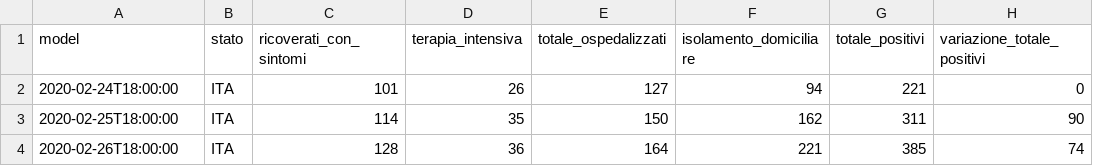
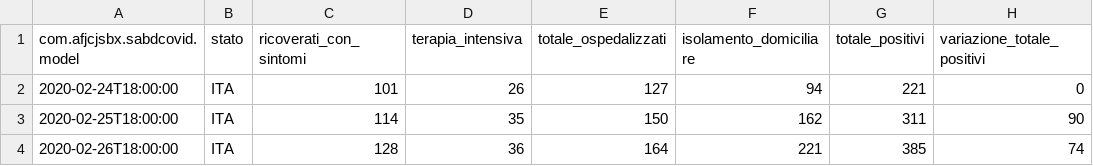
Before and after one commit to afjcjsbx/SparkCovid, a CSV file: script/files/dpc-covid19-ita-andamento-nazionale.csv, drawn as a sheet; only a part is shown; the diff names each change by its address in the sheet, - before the commit and + after, or states it on an @@ line.

```diff
--- a/script/files/dpc-covid19-ita-andamento-nazionale.csv
+++ b/script/files/dpc-covid19-ita-andamento-nazionale.csv
-A1: model
+A1: com.afjcjsbx.sabdcovid.model
```
Also changed, not shown: src/main/resources/dataset1.csv, 25 other files.
